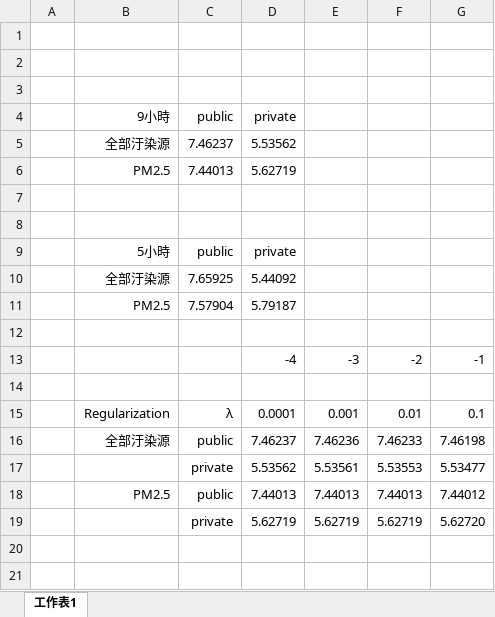
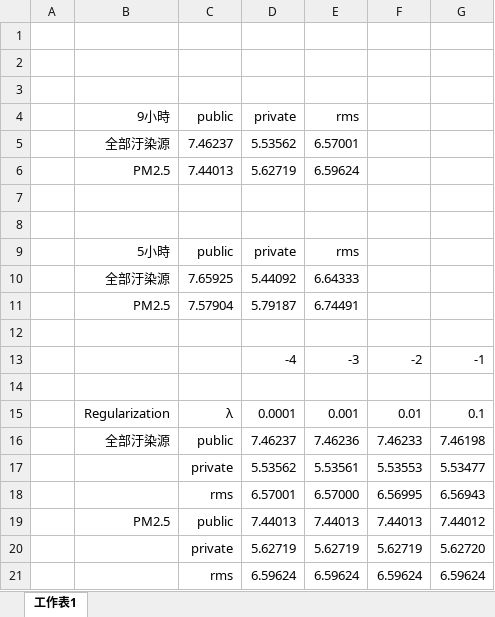
Before and after one commit to victoresque/ML2017FALL, an Excel workbook: hw1/report.xlsx, sheet 工作表1, drawn as a sheet; values as stored, in another font and other column widths than the file's, no borders; charts and pictures not drawn; the diff names each change by its address in the sheet, - before the commit and + after, or states it on an @@ line.

Commit message:
Report edited

```diff
--- a/hw1/report.xlsx (sheet 工作表1)
+++ b/hw1/report.xlsx (sheet 工作表1)
-E4: (empty)
+E4: rms
-E5 (rms): (empty)
+E5 (rms): 6.57001
-E6 (rms): (empty)
+E6 (rms): 6.59624
-E9 (rms): (empty)
+E9 (rms): rms
-E10 (rms): (empty)
+E10 (rms): 6.64333
-E11 (rms): (empty)
+E11 (rms): 6.74491
+row 18:  |  | rms | 6.57001 | 6.57000 | 6.56995 | 6.56943
+row 21:  |  | rms | 6.59624 | 6.59624 | 6.59624 | 6.59624
```
Also changed, not shown: charts or pictures, 2 other files.
